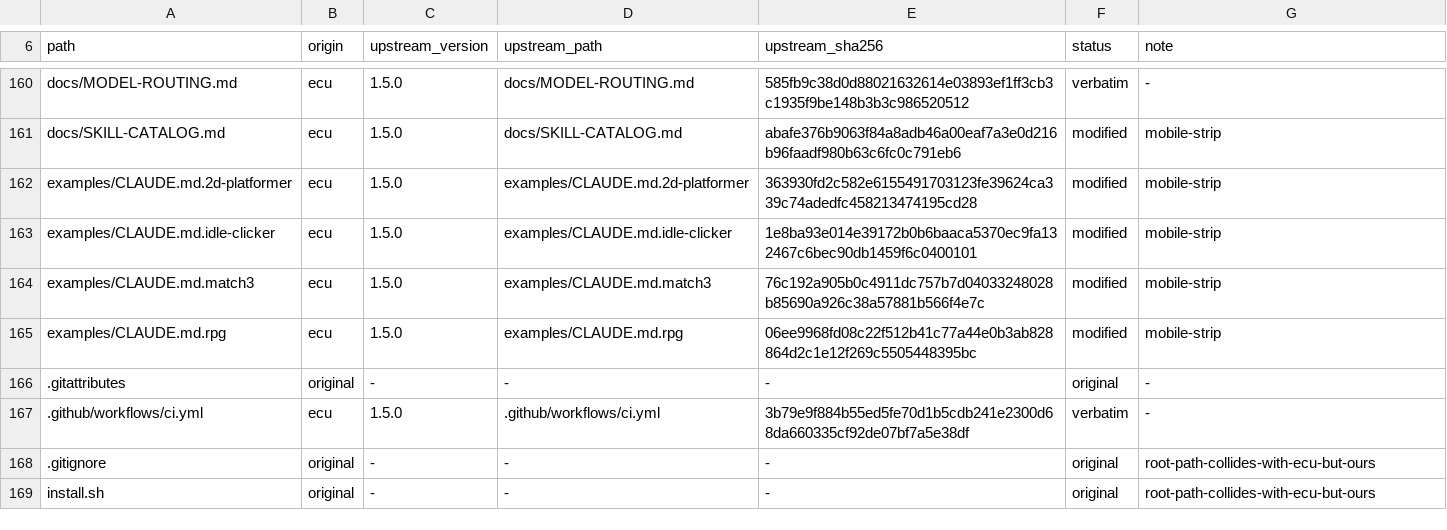
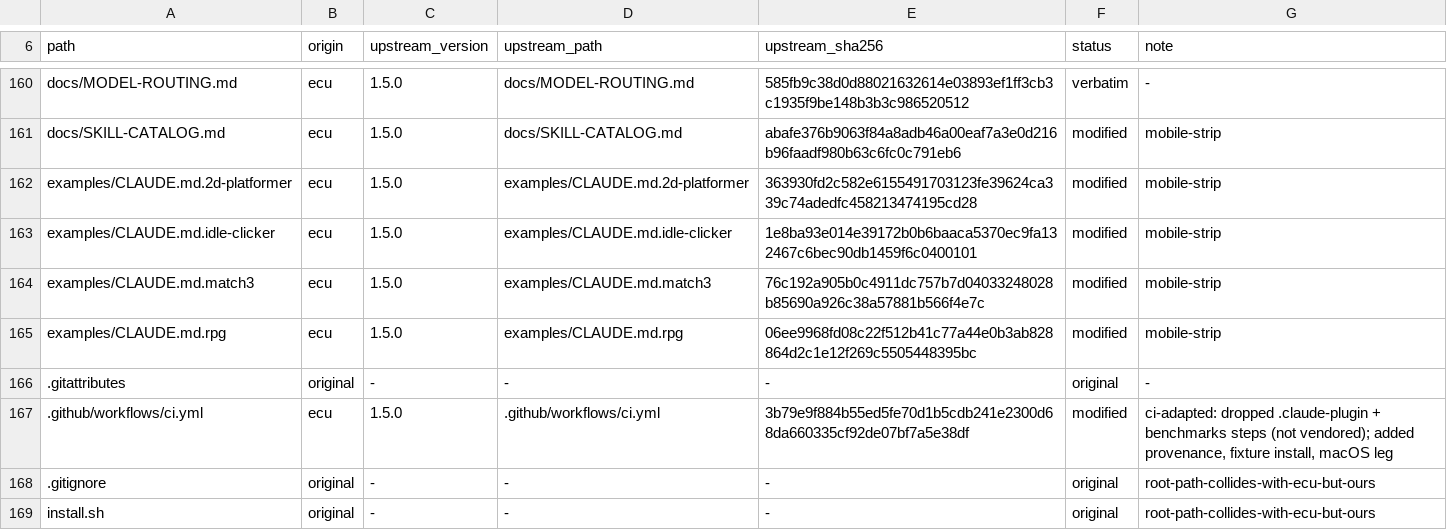
Before and after one commit to OmerZeyveli/kinglet-unity, a TSV file: provenance.tsv, drawn as a sheet; only a part is shown, gaps mark what is left out.

Commit message:
Adapt the vendored CI; it validated things we deliberately don't ship
The CI workflow came in with the ECU vendor and was never adapted. Its third step
validated .claude-plugin/{plugin,marketplace}.json — which provenance-skip.tsv
marks rule=absent, because we ship a single installer and never vendored that
directory. Pushing this branch would have failed CI on the first run, on a check
for files whose absence is the point.

Its benchmark step was dead the same way: guarded by `if [ -d benchmarks/ ]`
against a directory we skip, so it silently never ran.

Replaced with checks that match what this repo actually claims:
  - shellcheck over our scripts, not just the vendored hooks
  - scripts/check-provenance.sh — the manifest must stay honest
  - install into a synthetic Unity project, then studio-doctor it
  - a macOS leg

The macOS leg is not ceremony. .gitattributes says macOS is a target, and this
tree shipped `declare -A` (bash 4; macOS has 3.2) and `grep -oP` (GNU-only) in
scripts that run there. The Linux leg cannot see either. It also asserts the
generated CLAUDE.md contains the scanned Unity version and the FILL: markers and
does NOT contain "generated successfully at" — the exact string upstream's
generator leaked into the middle of the document it was writing.

```diff
--- a/provenance.tsv
+++ b/provenance.tsv
@@ -166,3 +166,3 @@ examples/CLAUDE.md.rpg	ecu	1.5.0	examples/CLAUDE.md.rpg	06ee9968fd08c22f512b41c7
 .gitattributes	original	-	-	-	original	-
-.github/workflows/ci.yml	ecu	1.5.0	.github/workflows/ci.yml	3b79e9f884b55ed5fe70d1b5cdb241e2300d68da660335cf92de07bf7a5e38df	verbatim	-
+.github/workflows/ci.yml	ecu	1.5.0	.github/workflows/ci.yml	3b79e9f884b55ed5fe70d1b5cdb241e2300d68da660335cf92de07bf7a5e38df	modified	ci-adapted: dropped .claude-plugin + benchmarks steps (not vendored); added provenance, fixture install, macOS leg
 .gitignore	original	-	-	-	original	root-path-collides-with-ecu-but-ours
```
Also changed, not shown: 1 other file.
